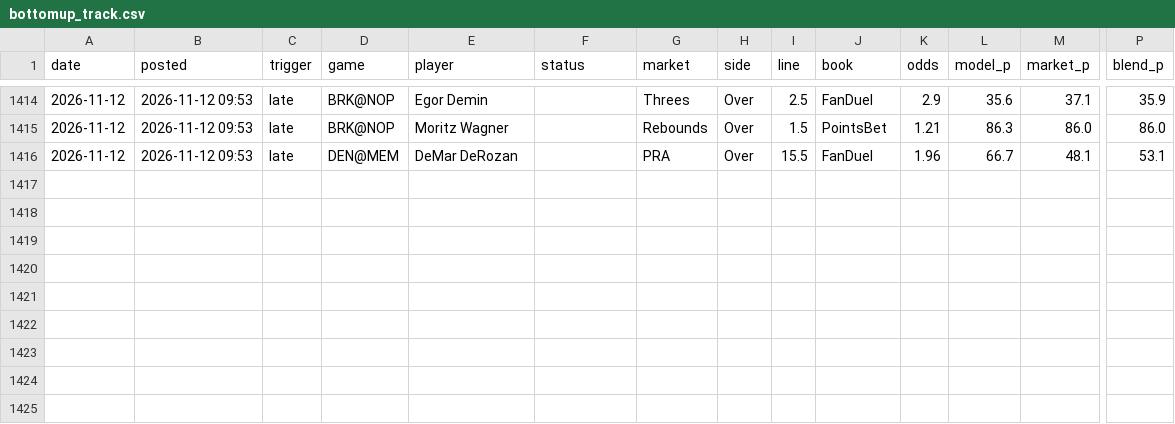
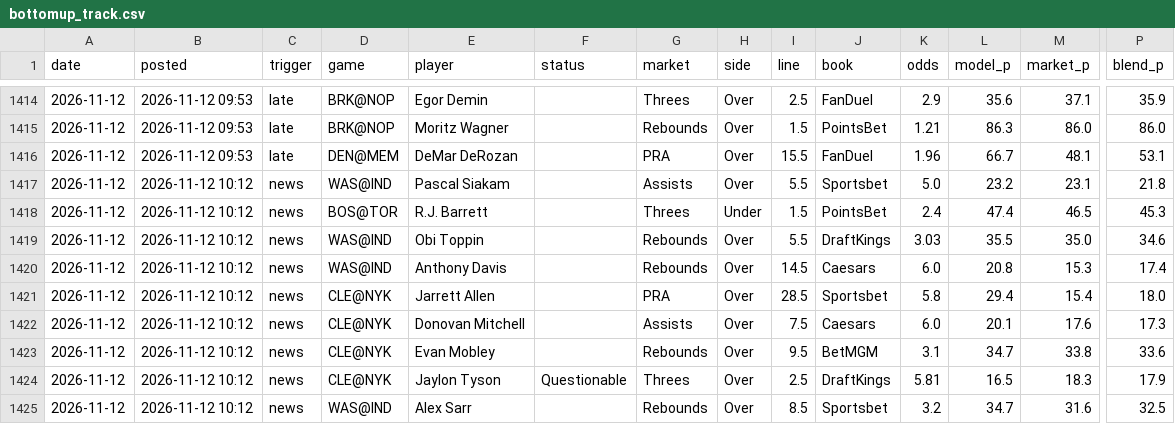
Before and after one commit to andrewkyriacou1993-lang/claudiopunt, a CSV file: research/bottomup/bottomup_track.csv, drawn as a sheet; only a part is shown, gaps mark what is left out; rows hold the shown columns only; the diff names each change by its address in the sheet, - before the commit and + after, or states it on an @@ line.

```diff
--- a/research/bottomup/bottomup_track.csv
+++ b/research/bottomup/bottomup_track.csv
+row 1417: 2026-11-12 | 2026-11-12 10:12 | news | WAS@IND | Pascal Siakam |  | Assists | Over | 5.5 | Sportsbet | 5.0 | 23.2 | 23.1 | 21.8
+row 1418: 2026-11-12 | 2026-11-12 10:12 | news | BOS@TOR | R.J. Barrett |  | Threes | Under | 1.5 | PointsBet | 2.4 | 47.4 | 46.5 | 45.3
+row 1419: 2026-11-12 | 2026-11-12 10:12 | news | WAS@IND | Obi Toppin |  | Rebounds | Over | 5.5 | DraftKings | 3.03 | 35.5 | 35.0 | 34.6
+row 1420: 2026-11-12 | 2026-11-12 10:12 | news | WAS@IND | Anthony Davis |  | Rebounds | Over | 14.5 | Caesars | 6.0 | 20.8 | 15.3 | 17.4
+row 1421: 2026-11-12 | 2026-11-12 10:12 | news | CLE@NYK | Jarrett Allen |  | PRA | Over | 28.5 | Sportsbet | 5.8 | 29.4 | 15.4 | 18.0
+row 1422: 2026-11-12 | 2026-11-12 10:12 | news | CLE@NYK | Donovan Mitchell |  | Assists | Over | 7.5 | Caesars | 6.0 | 20.1 | 17.6 | 17.3
+row 1423: 2026-11-12 | 2026-11-12 10:12 | news | CLE@NYK | Evan Mobley |  | Rebounds | Over | 9.5 | BetMGM | 3.1 | 34.7 | 33.8 | 33.6
+row 1424: 2026-11-12 | 2026-11-12 10:12 | news | CLE@NYK | Jaylon Tyson | Questionable | Threes | Over | 2.5 | DraftKings | 5.81 | 16.5 | 18.3 | 17.9
+row 1425: 2026-11-12 | 2026-11-12 10:12 | news | WAS@IND | Alex Sarr |  | Rebounds | Over | 8.5 | Sportsbet | 3.2 | 34.7 | 31.6 | 32.5
```
Also changed, not shown: data/best.csv, data/stackers.csv, 17 other files.
